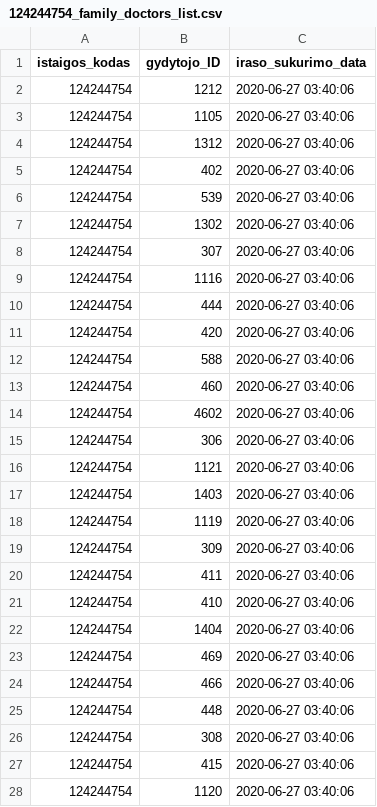
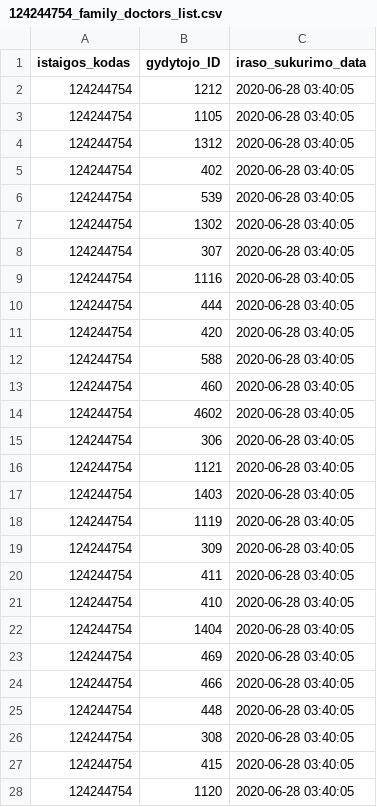
Before and after one commit to vilnius/karoliniskiu-poliklinika, a CSV file: 124244754_family_doctors_list.csv, drawn as a sheet; only a part is shown; the diff covers the shown part only.

```diff
--- a/124244754_family_doctors_list.csv
+++ b/124244754_family_doctors_list.csv
@@ -1,28 +1,28 @@
 istaigos_kodas;gydytojo_ID;iraso_sukurimo_data
-124244754;1212;2020-06-27 03:40:06
-124244754;1105;2020-06-27 03:40:06
-124244754;1312;2020-06-27 03:40:06
-124244754;402;2020-06-27 03:40:06
-124244754;539;2020-06-27 03:40:06
-124244754;1302;2020-06-27 03:40:06
-124244754;307;2020-06-27 03:40:06
-124244754;1116;2020-06-27 03:40:06
-124244754;444;2020-06-27 03:40:06
-124244754;420;2020-06-27 03:40:06
-124244754;588;2020-06-27 03:40:06
-124244754;460;2020-06-27 03:40:06
-124244754;4602;2020-06-27 03:40:06
-124244754;306;2020-06-27 03:40:06
-124244754;1121;2020-06-27 03:40:06
-124244754;1403;2020-06-27 03:40:06
-124244754;1119;2020-06-27 03:40:06
-124244754;309;2020-06-27 03:40:06
-124244754;411;2020-06-27 03:40:06
-124244754;410;2020-06-27 03:40:06
-124244754;1404;2020-06-27 03:40:06
-124244754;469;2020-06-27 03:40:06
-124244754;466;2020-06-27 03:40:06
-124244754;448;2020-06-27 03:40:06
-124244754;308;2020-06-27 03:40:06
-124244754;415;2020-06-27 03:40:06
-124244754;1120;2020-06-27 03:40:06
+124244754;1212;2020-06-28 03:40:05
+124244754;1105;2020-06-28 03:40:05
+124244754;1312;2020-06-28 03:40:05
+124244754;402;2020-06-28 03:40:05
+124244754;539;2020-06-28 03:40:05
+124244754;1302;2020-06-28 03:40:05
+124244754;307;2020-06-28 03:40:05
+124244754;1116;2020-06-28 03:40:05
+124244754;444;2020-06-28 03:40:05
+124244754;420;2020-06-28 03:40:05
+124244754;588;2020-06-28 03:40:05
+124244754;460;2020-06-28 03:40:05
+124244754;4602;2020-06-28 03:40:05
+124244754;306;2020-06-28 03:40:05
+124244754;1121;2020-06-28 03:40:05
+124244754;1403;2020-06-28 03:40:05
+124244754;1119;2020-06-28 03:40:05
+124244754;309;2020-06-28 03:40:05
+124244754;411;2020-06-28 03:40:05
+124244754;410;2020-06-28 03:40:05
+124244754;1404;2020-06-28 03:40:05
+124244754;469;2020-06-28 03:40:05
+124244754;466;2020-06-28 03:40:05
+124244754;448;2020-06-28 03:40:05
+124244754;308;2020-06-28 03:40:05
+124244754;415;2020-06-28 03:40:05
+124244754;1120;2020-06-28 03:40:05
```
Also changed, not shown: 22 edited cells elsewhere in this file, 1 other file.
